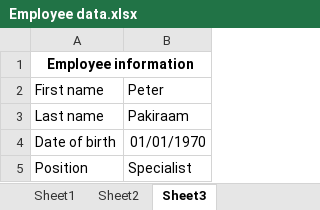
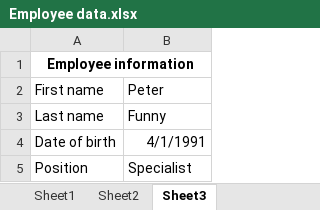
Before and after one commit to raivolink/example-create-emails-from-excel, an Excel workbook: devdata/Employee data.xlsx, sheet Sheet3, drawn as a sheet; values as stored, in another font and other column widths than the file's, no borders; the diff names each change by its address in the sheet, - before the commit and + after, or states it on an @@ line.

```diff
--- a/devdata/Employee data.xlsx (sheet Sheet3)
+++ b/devdata/Employee data.xlsx (sheet Sheet3)
-B3: Pakiraam
+B3: Funny
-B4: 01/01/1970
+B4: 4/1/1991
```
Also changed, not shown: sheet Sheet2, sheet Sheet1, 4 other files.
